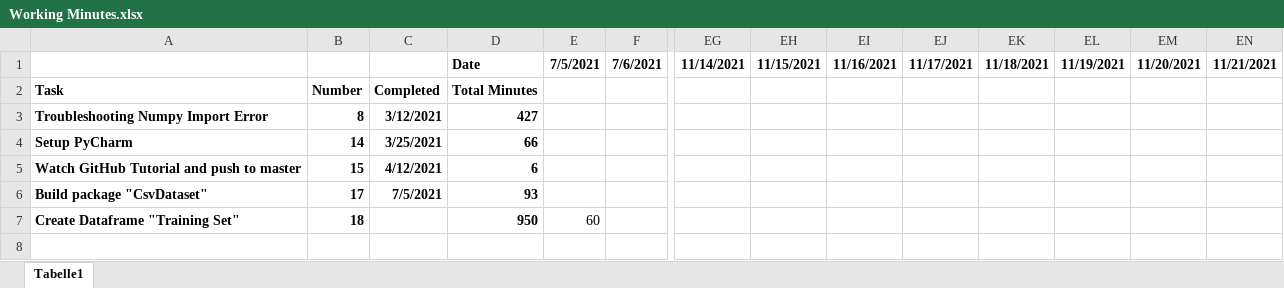
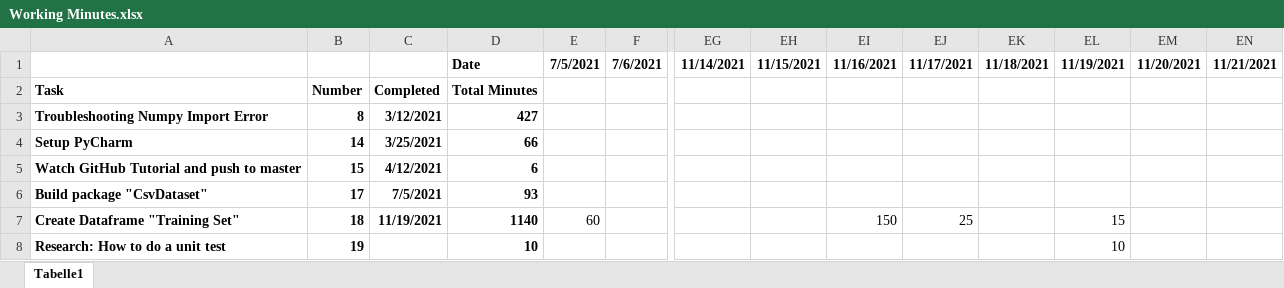
Before and after one commit to Henrike-Schwenn/Predicting_bike_rental_demand, an Excel workbook: Working Minutes.xlsx, sheet Tabelle1, drawn as a sheet; only a part is shown, gaps mark what is left out; values as stored, in another font and other column widths than the file's, no borders; rows hold the shown columns only; the diff names each change by its address in the sheet, - before the commit and + after, or states it on an @@ line.

```diff
--- a/Working Minutes.xlsx (sheet Tabelle1)
+++ b/Working Minutes.xlsx (sheet Tabelle1)
-C7: (empty)
+C7: 11/19/2021
-D7: 950
+D7: 1140
-EI7: (empty)
+EI7: 150
-EJ7: (empty)
+EJ7: 25
-EL7: (empty)
+EL7: 15
+row 8: Research: How to do a unit test | 19 |  | 10 |  |  |  |  |  |  |  | 10
```
Also changed, not shown: 2 other files.
